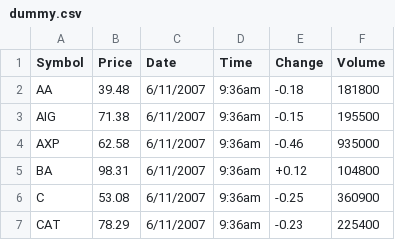
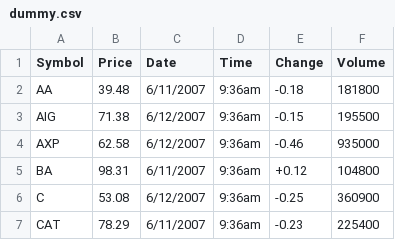
Before and after one commit to Mayurji/LearningPython, a CSV file: Data Encoding and Processing/dummy.csv, drawn as a sheet.

```diff
--- a/Data Encoding and Processing/dummy.csv
+++ b/Data Encoding and Processing/dummy.csv
@@ -2,6 +2,6 @@ Symbol,Price,Date,Time,Change,Volume
 "AA",39.48,"6/11/2007","9:36am",-0.18,181800
-"AIG",71.38,"6/11/2007","9:36am",-0.15,195500
-"AXP",62.58,"6/11/2007","9:36am",-0.46,935000
+"AIG",71.38,"6/12/2007","9:36am",-0.15,195500
+"AXP",62.58,"6/12/2007","9:36am",-0.46,935000
 "BA",98.31,"6/11/2007","9:36am",+0.12,104800
-"C",53.08,"6/11/2007","9:36am",-0.25,360900
+"C",53.08,"6/12/2007","9:36am",-0.25,360900
 "CAT",78.29,"6/11/2007","9:36am",-0.23,225400
```
Also changed, not shown: 5 other files.
